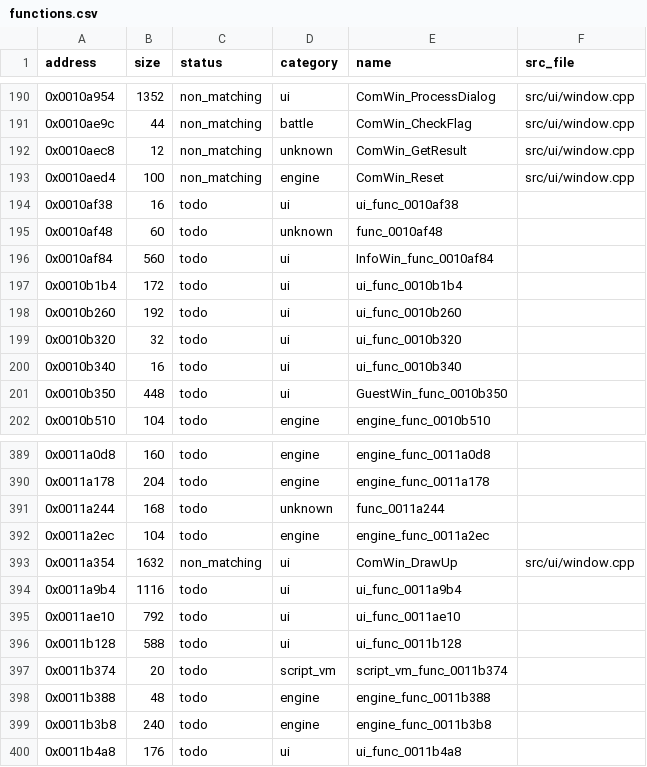
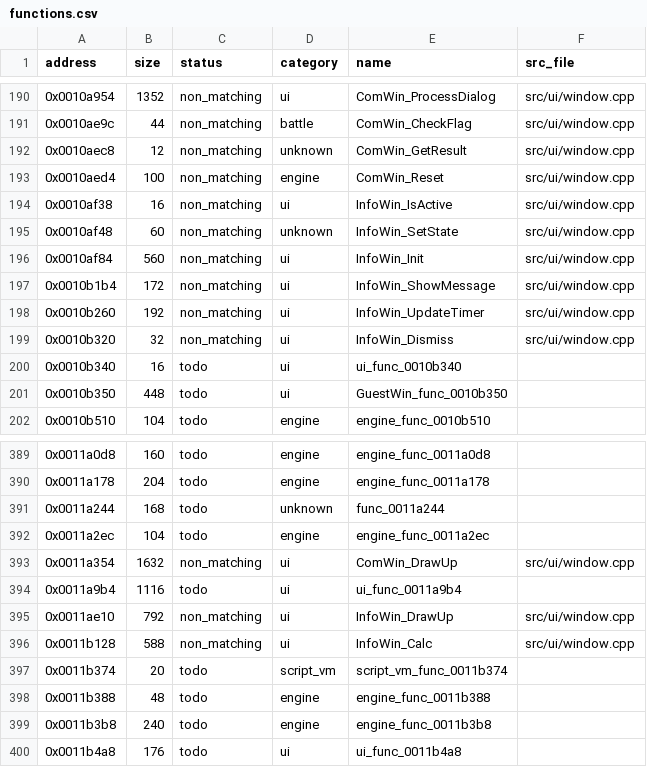
Before and after one commit to Guchdog/SMT4-decomp, a CSV file: config/functions.csv, drawn as a sheet; only a part is shown, gaps mark what is left out.

Commit message:
feat(ui): implement InfoWin alert & notification window (+2,412 B)

```diff
--- a/config/functions.csv
+++ b/config/functions.csv
@@ -193,8 +193,8 @@ address,size,status,category,name,src_file
 0x0010aed4,100,non_matching,engine,ComWin_Reset,src/ui/window.cpp
-0x0010af38,16,todo,ui,ui_func_0010af38,
-0x0010af48,60,todo,unknown,func_0010af48,
-0x0010af84,560,todo,ui,InfoWin_func_0010af84,
-0x0010b1b4,172,todo,ui,ui_func_0010b1b4,
-0x0010b260,192,todo,ui,ui_func_0010b260,
-0x0010b320,32,todo,ui,ui_func_0010b320,
+0x0010af38,16,non_matching,ui,InfoWin_IsActive,src/ui/window.cpp
+0x0010af48,60,non_matching,unknown,InfoWin_SetState,src/ui/window.cpp
+0x0010af84,560,non_matching,ui,InfoWin_Init,src/ui/window.cpp
+0x0010b1b4,172,non_matching,ui,InfoWin_ShowMessage,src/ui/window.cpp
+0x0010b260,192,non_matching,ui,InfoWin_UpdateTimer,src/ui/window.cpp
+0x0010b320,32,non_matching,ui,InfoWin_Dismiss,src/ui/window.cpp
 0x0010b340,16,todo,ui,ui_func_0010b340,
@@ -394,4 +394,4 @@ address,size,status,category,name,src_file
 0x0011a9b4,1116,todo,ui,ui_func_0011a9b4,
-0x0011ae10,792,todo,ui,ui_func_0011ae10,
-0x0011b128,588,todo,ui,ui_func_0011b128,
+0x0011ae10,792,non_matching,ui,InfoWin_DrawUp,src/ui/window.cpp
+0x0011b128,588,non_matching,ui,InfoWin_Calc,src/ui/window.cpp
 0x0011b374,20,todo,script_vm,script_vm_func_0011b374,
```
Also changed, not shown: 6 other files.
